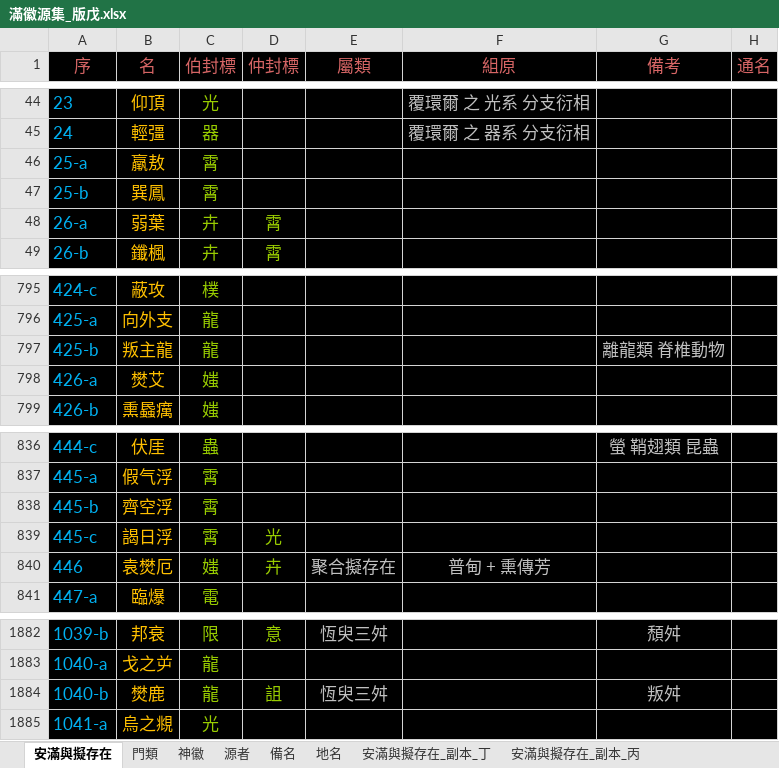
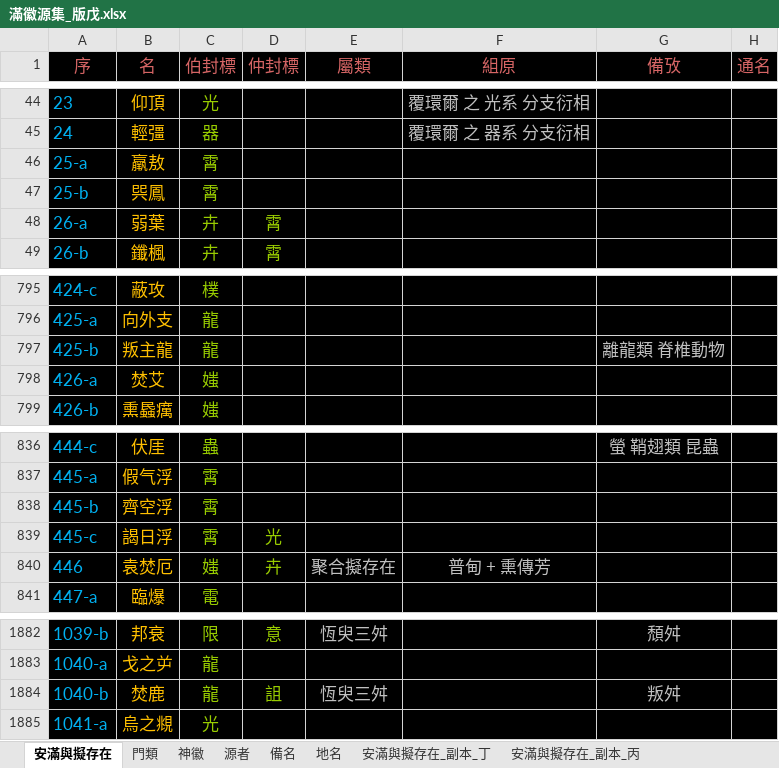
Before and after one commit to sealleci/AnMan, an Excel workbook: docs/滿徽源集_版戊.xlsx, sheet 安滿與擬存在, drawn as a sheet; only a part is shown, gaps mark what is left out; values as stored, in another font and other column widths than the file's, no borders; the diff names each change by its address in the sheet, - before the commit and + after, or states it on an @@ line.

```diff
--- a/docs/滿徽源集_版戊.xlsx (sheet 安滿與擬存在)
+++ b/docs/滿徽源集_版戊.xlsx (sheet 安滿與擬存在)
-G1: 備考
+G1: 備攷
-B47 (名): 巽鳳
+B47 (名): 巺鳳
-B798 (名): 燓艾
+B798 (名): 焚艾
-B840 (名): 袁燓厄
+B840 (名): 袁焚厄
-B1884 (名): 燓鹿
+B1884 (名): 焚鹿
```
Also changed, not shown: 3 other files.
